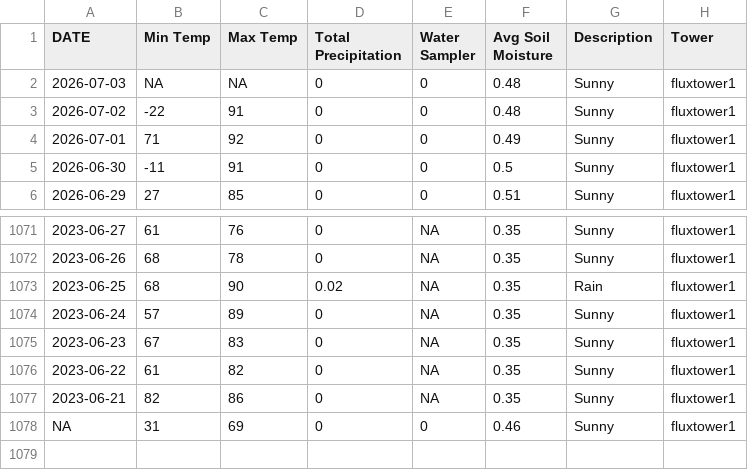
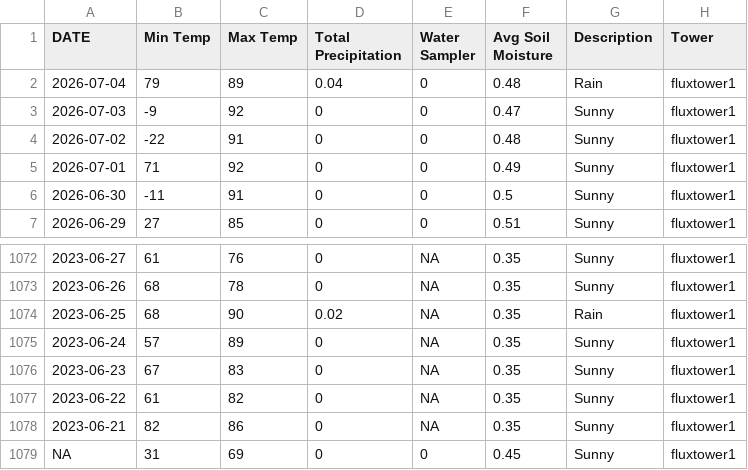
Before and after one commit to kesondrakey/kesondrakey.github.io, a CSV file: files/daily_fluxtower1.csv, drawn as a sheet; only a part is shown, gaps mark what is left out.

```diff
--- a/files/daily_fluxtower1.csv
+++ b/files/daily_fluxtower1.csv
@@ -1,3 +1,4 @@
 DATE,Min Temp,Max Temp,Total Precipitation,Water Sampler,Avg Soil Moisture,Description,Tower
-2026-07-03,NA,NA,0,0,0.48,Sunny,fluxtower1
+2026-07-04,79,89,0.04,0,0.48,Rain,fluxtower1
+2026-07-03,-9,92,0,0,0.47,Sunny,fluxtower1
 2026-07-02,-22,91,0,0,0.48,Sunny,fluxtower1
@@ -1077,2 +1078,2 @@ DATE,Min Temp,Max Temp,Total Precipitation,Water Sampler,Avg Soil Moisture,Descr
 2023-06-21,82,86,0,NA,0.35,Sunny,fluxtower1
-NA,31,69,0,0,0.46,Sunny,fluxtower1
+NA,31,69,0,0,0.45,Sunny,fluxtower1
```
Also changed, not shown: files/daily_fluxtower2.csv, files/daily_fluxtower3.csv, 21 other files.
